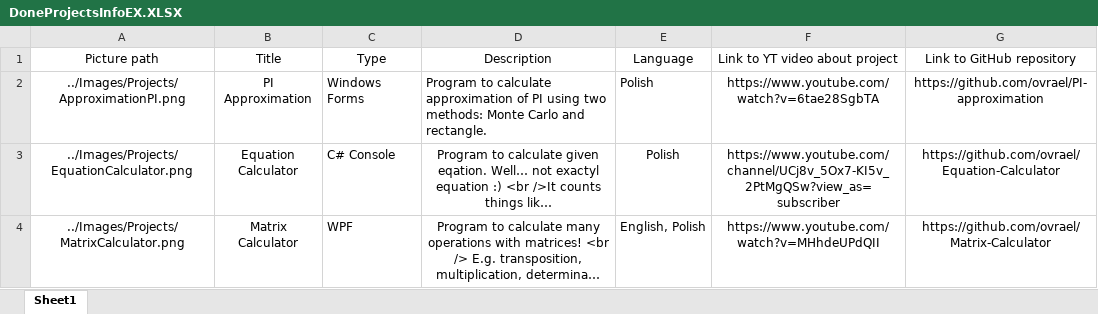
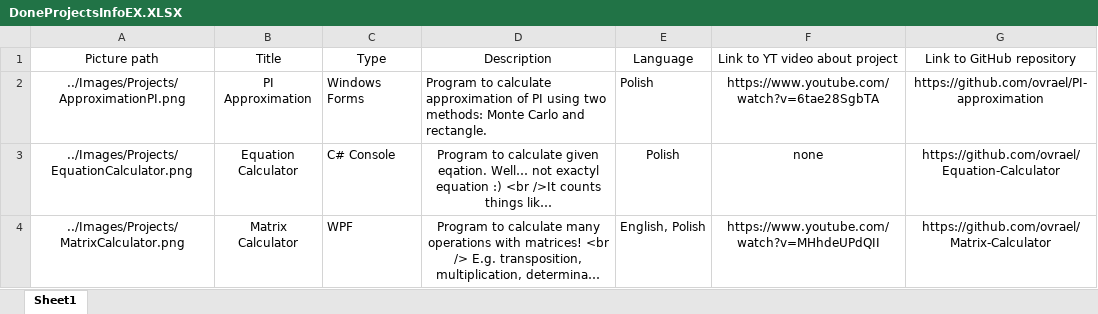
Before and after one commit to ovrael/Portfolio-site, an Excel workbook: wwwroot/Files/DoneProjectsInfoEX.XLSX, sheet Sheet1, drawn as a sheet; long unchanged cells end in …; values as stored, in another font and other column widths than the file's, no borders; the diff names each change by its address in the sheet, - before the commit and + after, or states it on an @@ line.

```diff
--- a/wwwroot/Files/DoneProjectsInfoEX.XLSX (sheet Sheet1)
+++ b/wwwroot/Files/DoneProjectsInfoEX.XLSX (sheet Sheet1)
-F3: https://www.youtube.com/channel/UCj8v_5Ox7-KI5v_2PtMgQSw?view_as=subscriber
+F3: none
```
Also changed, not shown: 6 other files.
